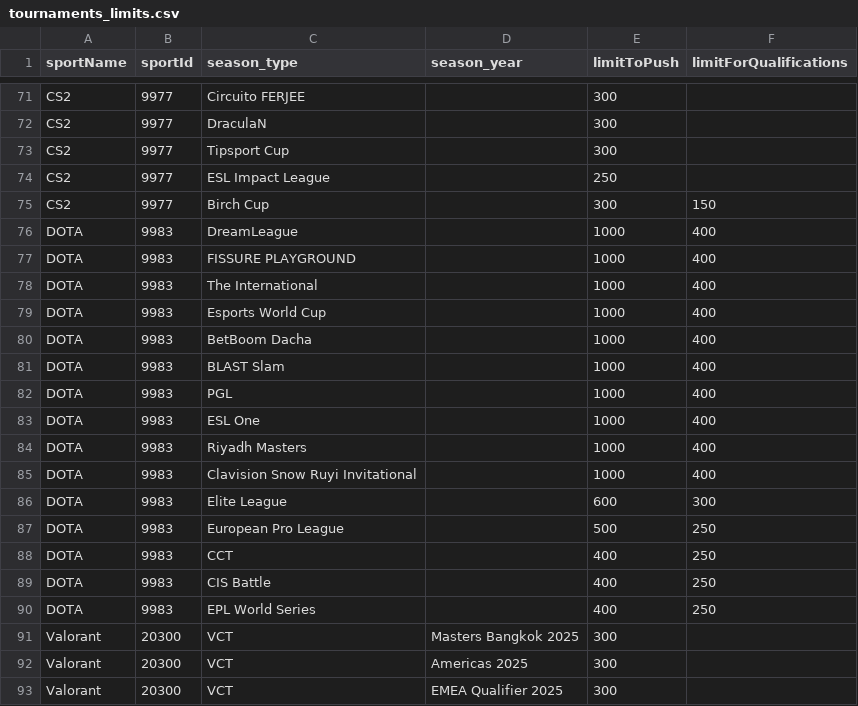
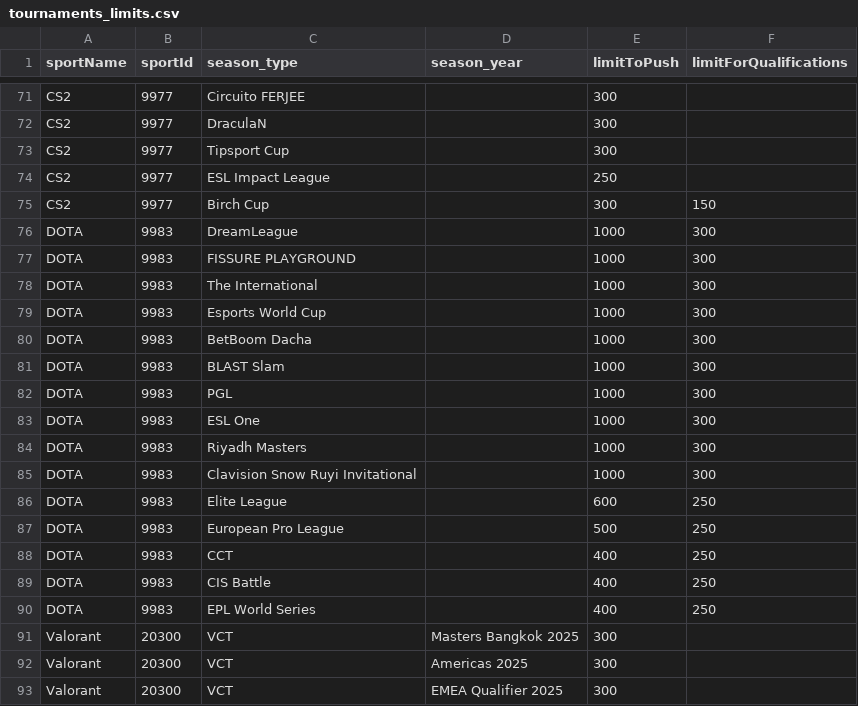
Before and after one commit to thales-markets/sports-markets-v2-risk-management, a CSV file: tournaments_limits.csv, drawn as a sheet; only a part is shown, gaps mark what is left out.

Commit message:
Update tournaments_limits.csv

```diff
--- a/tournaments_limits.csv
+++ b/tournaments_limits.csv
@@ -75,13 +75,13 @@ CS2,9977,ESL Impact League,,250,
 CS2,9977,Birch Cup,,300,150
-DOTA,9983,DreamLeague,,1000,400
-DOTA,9983,FISSURE PLAYGROUND,,1000,400
-DOTA,9983,The International,,1000,400
-DOTA,9983,Esports World Cup,,1000,400
-DOTA,9983,BetBoom Dacha,,1000,400
-DOTA,9983,BLAST Slam,,1000,400
-DOTA,9983,PGL,,1000,400
-DOTA,9983,ESL One,,1000,400
-DOTA,9983,Riyadh Masters,,1000,400
-DOTA,9983,Clavision Snow Ruyi Invitational,,1000,400
-DOTA,9983,Elite League,,600,300
+DOTA,9983,DreamLeague,,1000,300
+DOTA,9983,FISSURE PLAYGROUND,,1000,300
+DOTA,9983,The International,,1000,300
+DOTA,9983,Esports World Cup,,1000,300
+DOTA,9983,BetBoom Dacha,,1000,300
+DOTA,9983,BLAST Slam,,1000,300
+DOTA,9983,PGL,,1000,300
+DOTA,9983,ESL One,,1000,300
+DOTA,9983,Riyadh Masters,,1000,300
+DOTA,9983,Clavision Snow Ruyi Invitational,,1000,300
+DOTA,9983,Elite League,,600,250
 DOTA,9983,European Pro League,,500,250
```
